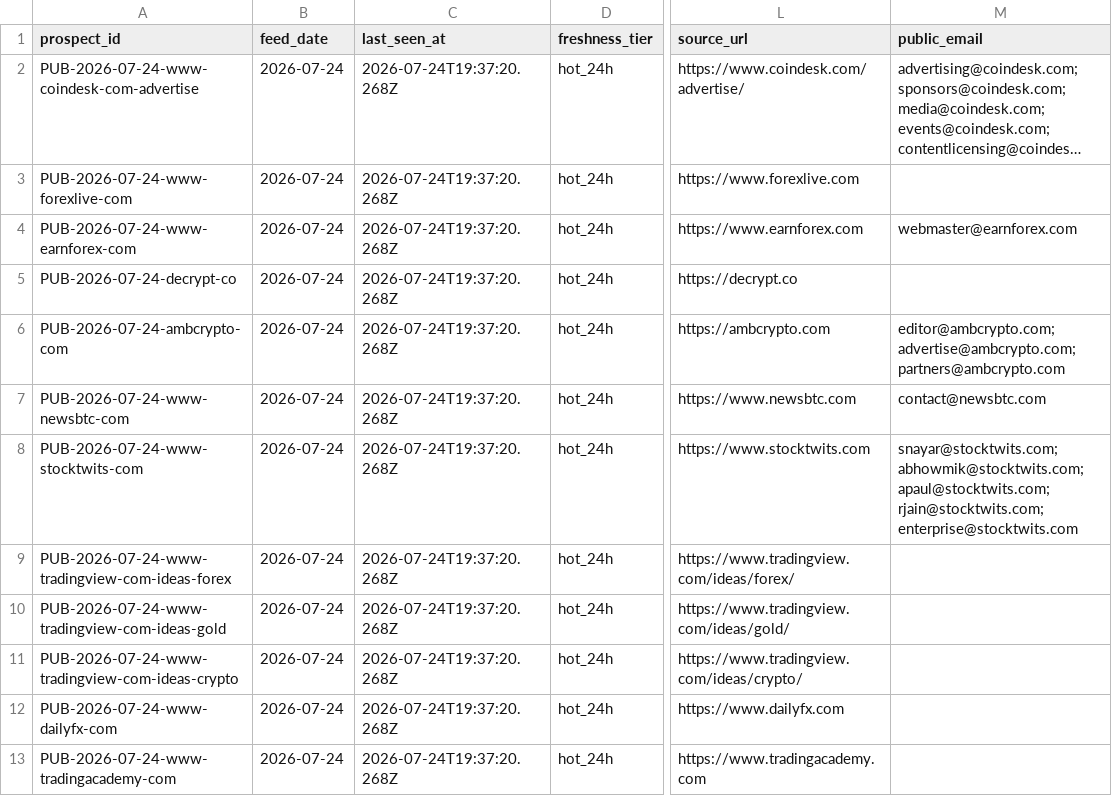
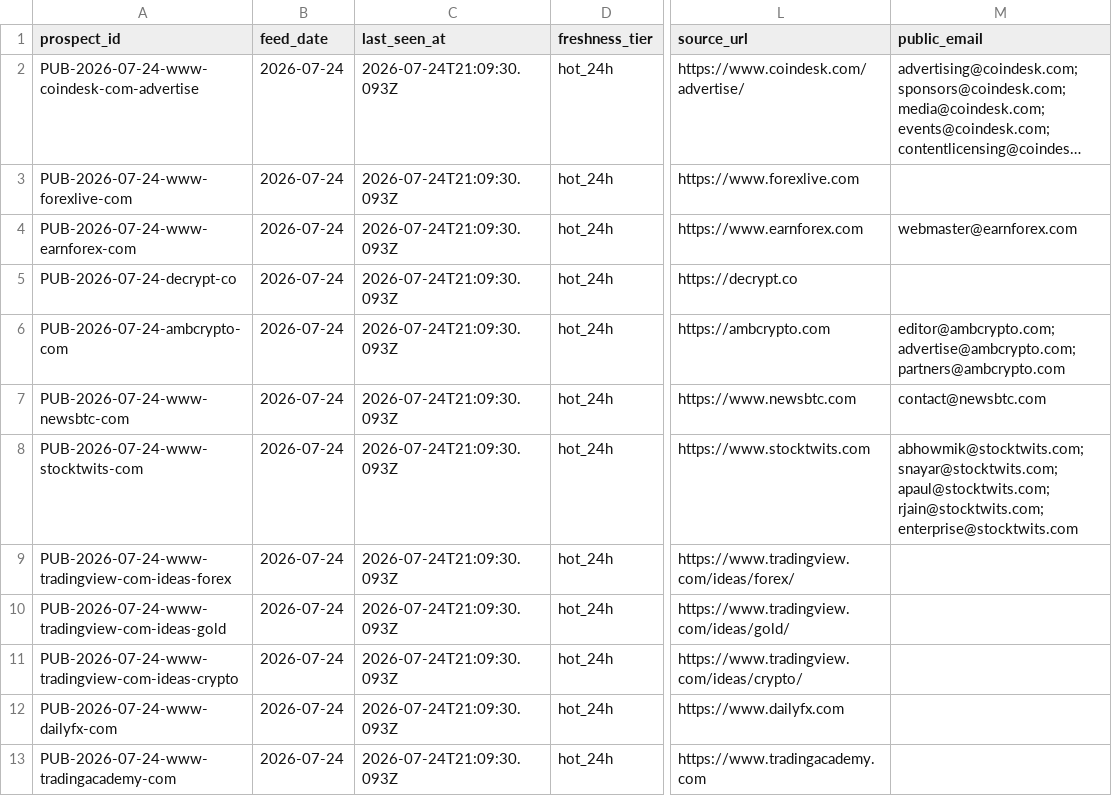
Before and after one commit to songchen539-alt/daily-active-trader-leads, a CSV file: data/public-contact-prospects.csv, drawn as a sheet; only a part is shown, gaps mark what is left out; long unchanged cells end in …; the diff names each change by its address in the sheet, - before the commit and + after, or states it on an @@ line.

```diff
--- a/data/public-contact-prospects.csv
+++ b/data/public-contact-prospects.csv
-C2:C13 (last_seen_at): 2026-07-24T19:37:20.268Z
+C2:C13 (last_seen_at): 2026-07-24T21:09:30.093Z
-M8 (public_email): snayar@stocktwits.com; abhowmik@stocktwits.com; apaul@stocktwits.com; rjain@stocktwits.com;…
+M8 (public_email): abhowmik@stocktwits.com; snayar@stocktwits.com; apaul@stocktwits.com; rjain@stocktwits.com;…
```
Also changed, not shown: data/client-opportunities.csv, data/contactable-prospects.csv, 10 other files.
